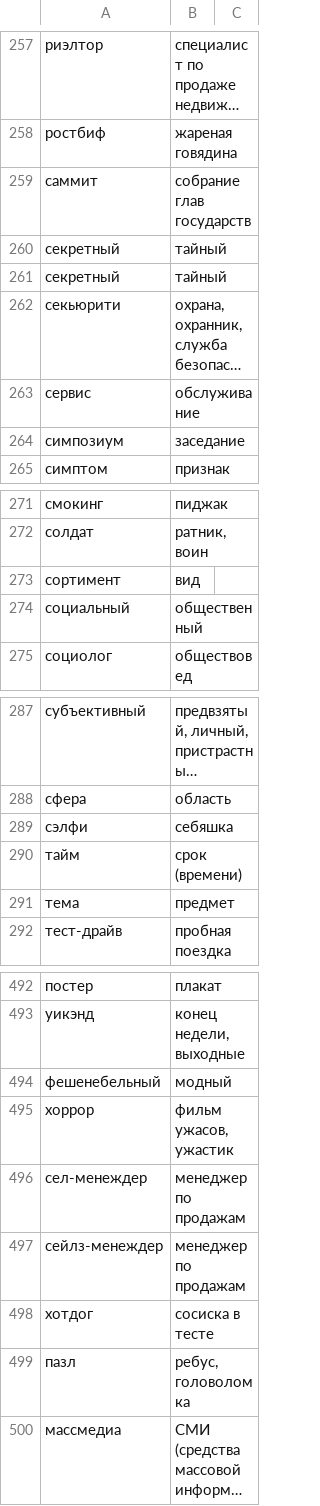
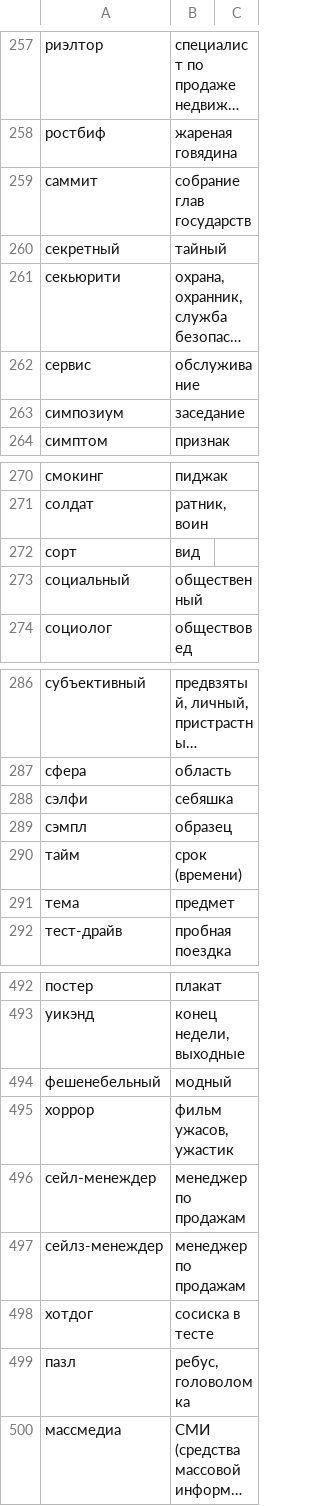
Before and after one commit to d1ffuz0r/slovoved, a CSV file: words.csv, drawn as a sheet; only a part is shown, gaps mark what is left out; long unchanged cells end in …; removed rows and columns are numbered as before the commit, all else as after; the diff names each change by its address in the sheet, - before the commit and + after, or states it on an @@ line.

Commit message:
добавлены новые слова

```diff
--- a/words.csv
+++ b/words.csv
-row 261: секретный | тайный
-A272: сортимент
+A272: сорт
+row 289: сэмпл | образец
-A496: сел-менеждер
+A496: сейл-менеждер
```
